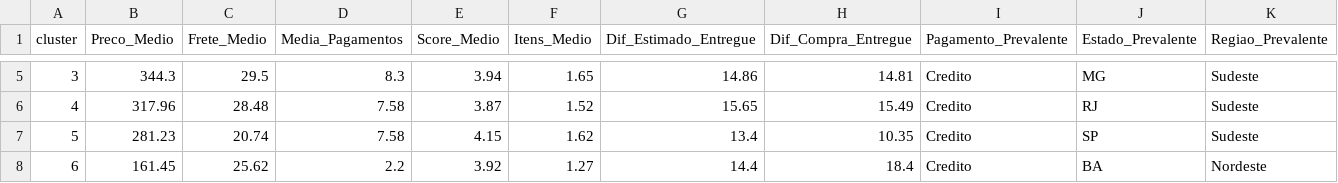
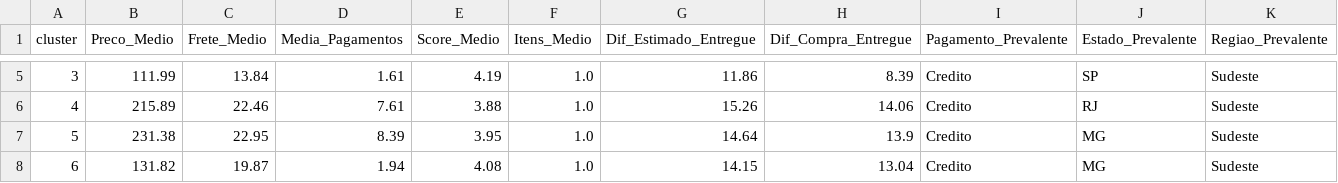
Before and after one commit to Herikc2/Brazilian-E-Commerce-Olist, a CSV file: docs/analise_clusters.csv, drawn as a sheet; only a part is shown, gaps mark what is left out; the diff covers the shown part only.

```diff
--- a/docs/analise_clusters.csv
+++ b/docs/analise_clusters.csv
@@ -5,4 +5,4 @@ cluster,Preco_Medio,Frete_Medio,Media_Pagamentos,Score_Medio,Itens_Medio,Dif_Est
-3,344.3,29.5,8.3,3.94,1.65,14.86,14.81,Credito,MG,Sudeste
-4,317.96,28.48,7.58,3.87,1.52,15.65,15.49,Credito,RJ,Sudeste
-5,281.23,20.74,7.58,4.15,1.62,13.4,10.35,Credito,SP,Sudeste
-6,161.45,25.62,2.2,3.92,1.27,14.4,18.4,Credito,BA,Nordeste
+3,111.99,13.84,1.61,4.19,1.0,11.86,8.39,Credito,SP,Sudeste
+4,215.89,22.46,7.61,3.88,1.0,15.26,14.06,Credito,RJ,Sudeste
+5,231.38,22.95,8.39,3.95,1.0,14.64,13.9,Credito,MG,Sudeste
+6,131.82,19.87,1.94,4.08,1.0,14.15,13.04,Credito,MG,Sudeste
```
Also changed, not shown: 34 edited cells elsewhere in this file.
